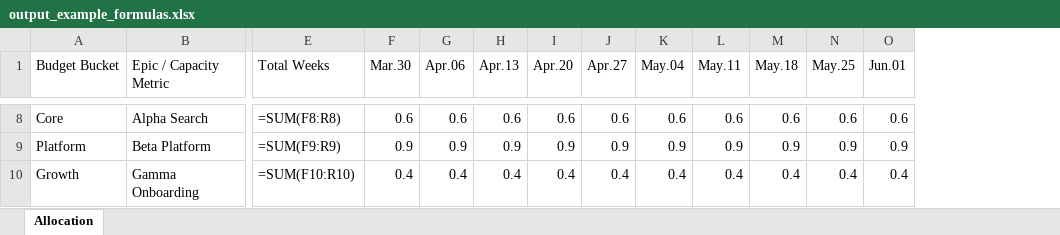
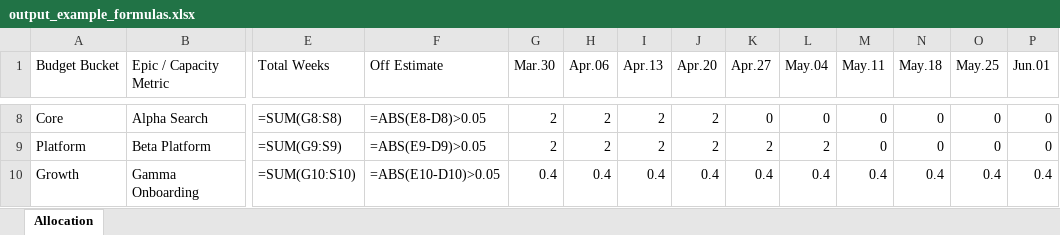
Before and after one commit to irinamigallon-tomtom/planzen, an Excel workbook: data/examples/output_example_formulas.xlsx, sheet Allocation, drawn as a sheet; only a part is shown, gaps mark what is left out; values as stored, in another font and other column widths than the file's, no borders; formulas without a stored value are shown as written; addresses are those after the commit; the diff covers the shown part only; the diff names each change by its address in the sheet, - before the commit and + after, or states it on an @@ line.

```diff
--- a/data/examples/output_example_formulas.xlsx (sheet Allocation)
+++ b/data/examples/output_example_formulas.xlsx (sheet Allocation)
+column F (Off Estimate), rows 8-10: =ABS(E8-D8)>0.05 | =ABS(E9-D9)>0.05 | =ABS(E10-D10)>0.05
-E8 (Total Weeks): =SUM(F8:R8)
+E8 (Total Weeks): =SUM(G8:S8)
-G8 (Mar.30): 0.6
+G8 (Mar.30): 2
-H8 (Apr.06): 0.6
+H8 (Apr.06): 2
-I8 (Apr.13): 0.6
+I8 (Apr.13): 2
-J8 (Apr.20): 0.6
+J8 (Apr.20): 2
-K8 (Apr.27): 0.6
+K8 (Apr.27): 0
-L8 (May.04): 0.6
+L8 (May.04): 0
-M8 (May.11): 0.6
+M8 (May.11): 0
-N8 (May.18): 0.6
+N8 (May.18): 0
-O8 (May.25): 0.6
+O8 (May.25): 0
-P8 (Jun.01): 0.6
+P8 (Jun.01): 0
-E9 (Total Weeks): =SUM(F9:R9)
+E9 (Total Weeks): =SUM(G9:S9)
-G9 (Mar.30): 0.9
+G9 (Mar.30): 2
-H9 (Apr.06): 0.9
+H9 (Apr.06): 2
-I9 (Apr.13): 0.9
+I9 (Apr.13): 2
-J9 (Apr.20): 0.9
+J9 (Apr.20): 2
-K9 (Apr.27): 0.9
+K9 (Apr.27): 2
-L9 (May.04): 0.9
+L9 (May.04): 2
-M9 (May.11): 0.9
+M9 (May.11): 0
-N9 (May.18): 0.9
+N9 (May.18): 0
-O9 (May.25): 0.9
+O9 (May.25): 0
-P9 (Jun.01): 0.9
+P9 (Jun.01): 0
-E10 (Total Weeks): =SUM(F10:R10)
+E10 (Total Weeks): =SUM(G10:S10)
```
Also changed, not shown: 1 added row and 74 edited cells elsewhere in this sheet, data/examples/input_example.xlsx, data/examples/output_example.xlsx, 10 other files.
